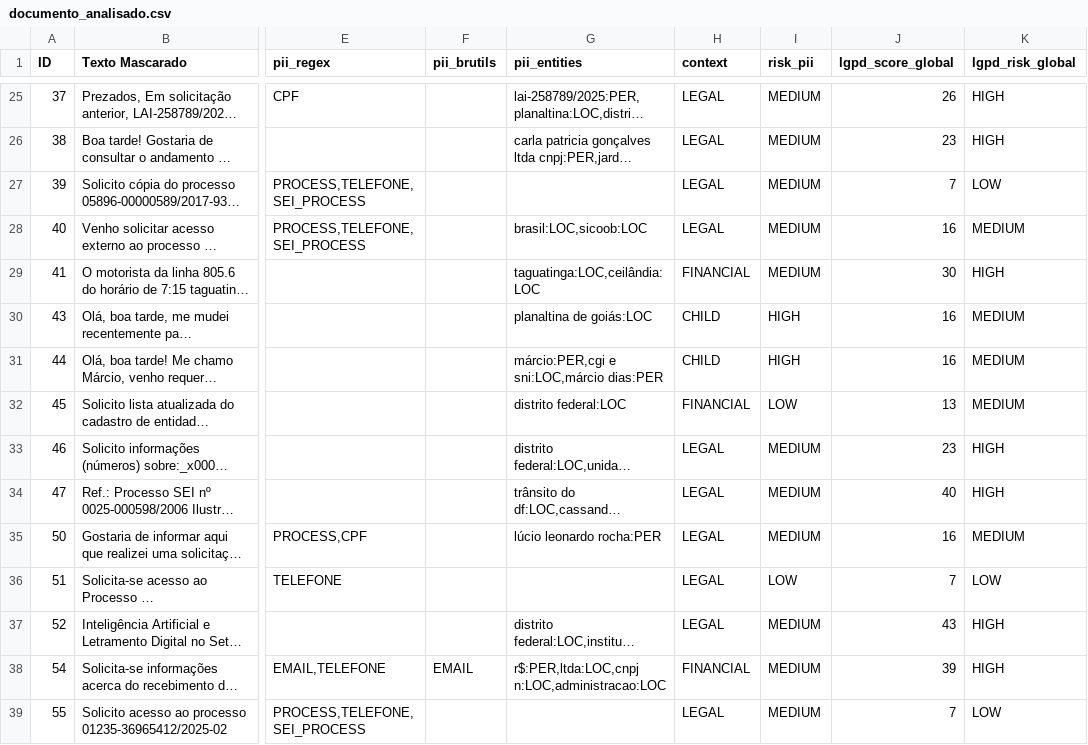
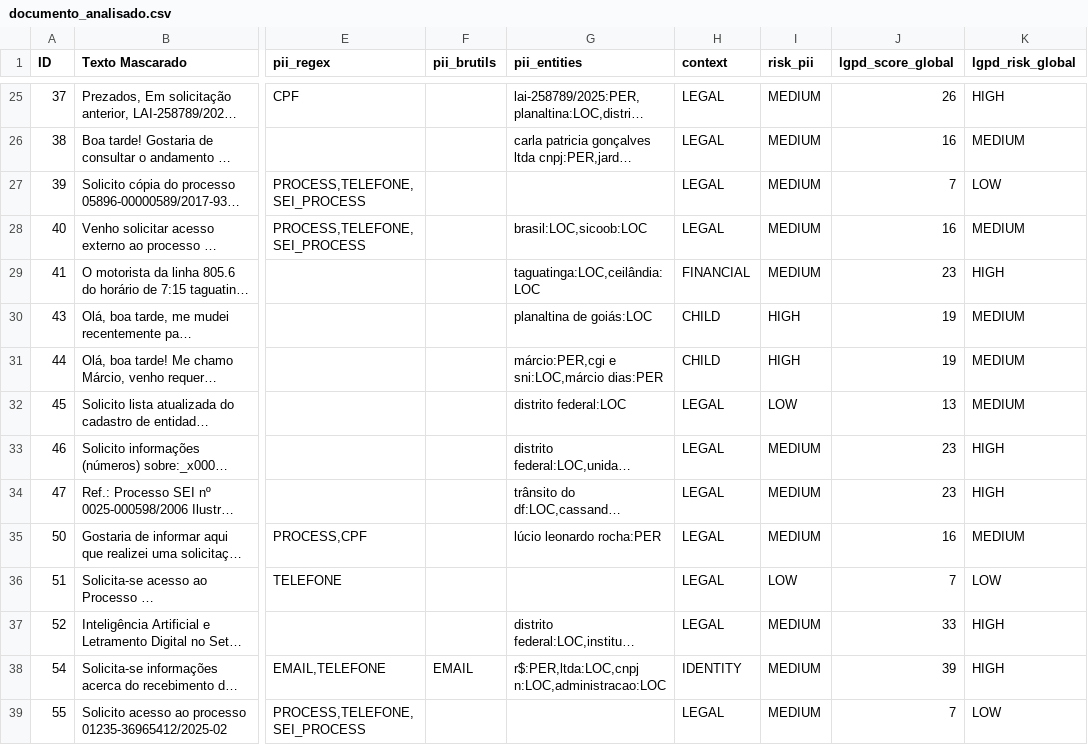
Before and after one commit to bernardoxdev/Desafio-Participa-DF, a CSV file: backend/data/processada/documento_analisado.csv, drawn as a sheet; only a part is shown, gaps mark what is left out; long unchanged cells end in …; the diff covers the shown part only; the diff names each change by its address in the sheet, - before the commit and + after, or states it on an @@ line.

```diff
--- a/backend/data/processada/documento_analisado.csv
+++ b/backend/data/processada/documento_analisado.csv
-J26 (lgpd_score_global): 23
+J26 (lgpd_score_global): 16
-K26 (lgpd_risk_global): HIGH
+K26 (lgpd_risk_global): MEDIUM
-J29 (lgpd_score_global): 30
+J29 (lgpd_score_global): 23
-J30:J31 (lgpd_score_global): 16
+J30:J31 (lgpd_score_global): 19
-H32 (context): FINANCIAL
+H32 (context): LEGAL
-J34 (lgpd_score_global): 40
+J34 (lgpd_score_global): 23
-J37 (lgpd_score_global): 43
+J37 (lgpd_score_global): 33
-H38 (context): FINANCIAL
+H38 (context): IDENTITY
```
Also changed, not shown: 70 edited cells elsewhere in this file, backend/data/train/dataset_context_1000.csv, backend/data/train/pii_context.csv, 5 other files.
